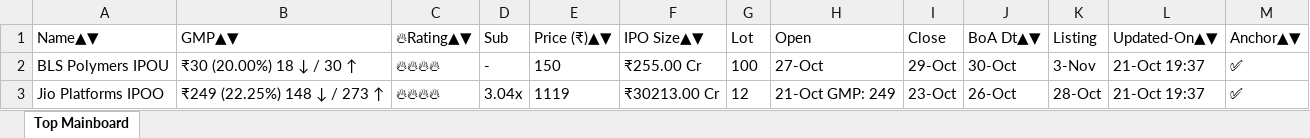
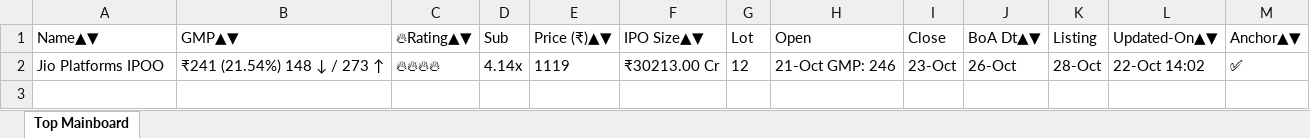
Before and after one commit to ayushpdkushwaha1/ipo-gmp-bot, an Excel workbook: files/Mainboard_IPOs.xlsx, sheet Top Mainboard, drawn as a sheet; values as stored, in another font and other column widths than the file's, no borders; removed rows and columns are numbered as before the commit, all else as after; the diff names each change by its address in the sheet, - before the commit and + after, or states it on an @@ line.

```diff
--- a/files/Mainboard_IPOs.xlsx (sheet Top Mainboard)
+++ b/files/Mainboard_IPOs.xlsx (sheet Top Mainboard)
-row 2: BLS Polymers IPOU | ₹30 (20.00%) 18 ↓ / 30 ↑ | 🔥🔥🔥🔥 | - | 150 | ₹255.00 Cr | 100 | 27-Oct | 29-Oct | 30-Oct | 3-Nov | 21-Oct 19:37 | ✅
-B2 (GMP▲▼): ₹249 (22.25%) 148 ↓ / 273 ↑
+B2 (GMP▲▼): ₹241 (21.54%) 148 ↓ / 273 ↑
-D2 (Sub): 3.04x
+D2 (Sub): 4.14x
-H2 (Open): 21-Oct GMP: 249
+H2 (Open): 21-Oct GMP: 246
-L2 (Updated-On▲▼): 21-Oct 19:37
+L2 (Updated-On▲▼): 22-Oct 14:02
```
Also changed, not shown: files/SME_IPOs.xlsx, files/gmp.xlsx, 2 other files.
